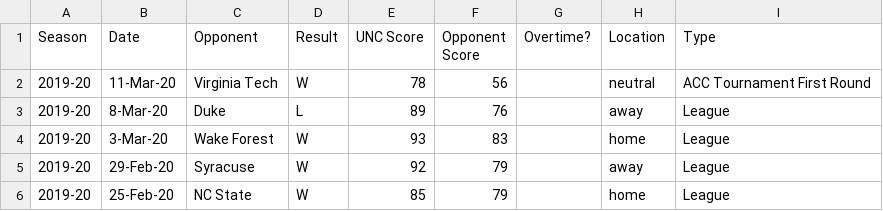
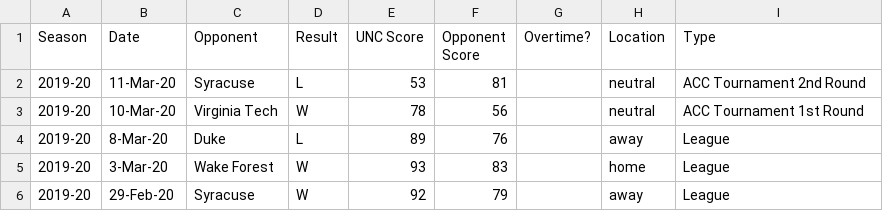
Before and after one commit to gallochris/dadgumboxscores, a CSV file: download/box_score_data.csv, drawn as a sheet; only a part is shown; the shorter side is filled out with more unchanged rows.

```diff
--- a/download/box_score_data.csv
+++ b/download/box_score_data.csv
@@ -1,3 +1,4 @@
 Season,Date,Opponent,Result,UNC Score,Opponent Score,Overtime?,Location,Type
-2019-20,11-Mar-20,Virginia Tech,W,78,56,,neutral,ACC Tournament First Round
+2019-20,11-Mar-20,Syracuse,L,53,81,,neutral,ACC Tournament 2nd Round
+2019-20,10-Mar-20,Virginia Tech,W,78,56,,neutral,ACC Tournament 1st Round
 2019-20,8-Mar-20,Duke,L,89,76,,away,League
```
Also changed, not shown: download/defensive_shooting.csv, download/offensive_shooting.csv, 4 other files.
